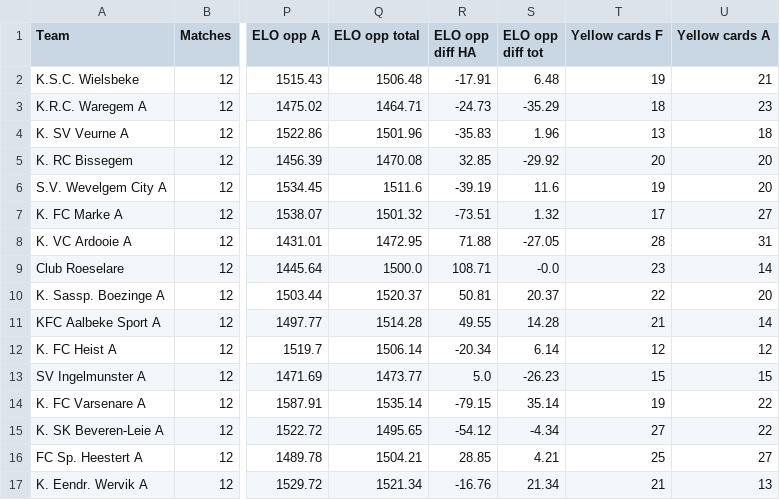
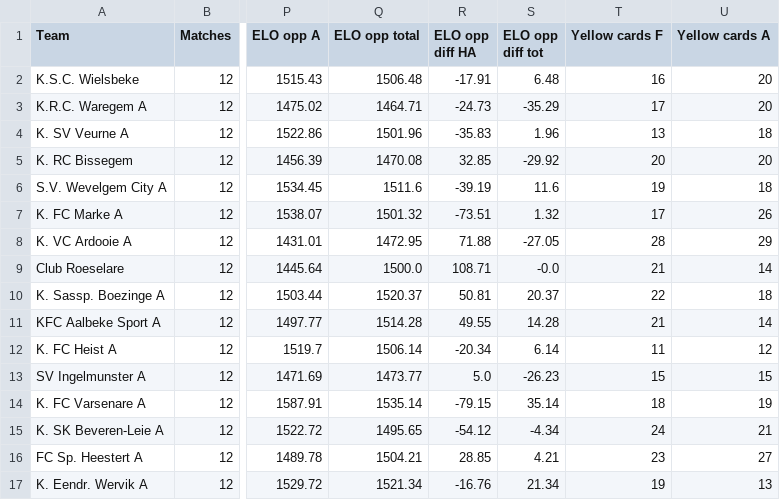
Before and after one commit to vjo18/RBFA2627, a CSV file: data_raw/team_stats.csv, drawn as a sheet; only a part is shown, gaps mark what is left out; the diff names each change by its address in the sheet, - before the commit and + after, or states it on an @@ line.

```diff
--- a/data_raw/team_stats.csv
+++ b/data_raw/team_stats.csv
-T2 (Yellow cards F): 19
+T2 (Yellow cards F): 16
-U2 (Yellow cards A): 21
+U2 (Yellow cards A): 20
-T3 (Yellow cards F): 18
+T3 (Yellow cards F): 17
-U3 (Yellow cards A): 23
+U3 (Yellow cards A): 20
-U6 (Yellow cards A): 20
+U6 (Yellow cards A): 18
-U7 (Yellow cards A): 27
+U7 (Yellow cards A): 26
-U8 (Yellow cards A): 31
+U8 (Yellow cards A): 29
-T9 (Yellow cards F): 23
+T9 (Yellow cards F): 21
-U10 (Yellow cards A): 20
+U10 (Yellow cards A): 18
-T12 (Yellow cards F): 12
+T12 (Yellow cards F): 11
-T14 (Yellow cards F): 19
+T14 (Yellow cards F): 18
-U14 (Yellow cards A): 22
+U14 (Yellow cards A): 19
-T15 (Yellow cards F): 27
+T15 (Yellow cards F): 24
-U15 (Yellow cards A): 22
+U15 (Yellow cards A): 21
-T16 (Yellow cards F): 25
+T16 (Yellow cards F): 23
-T17 (Yellow cards F): 21
+T17 (Yellow cards F): 19
```
Also changed, not shown: data_raw/player_stats.csv, 6 other files.
